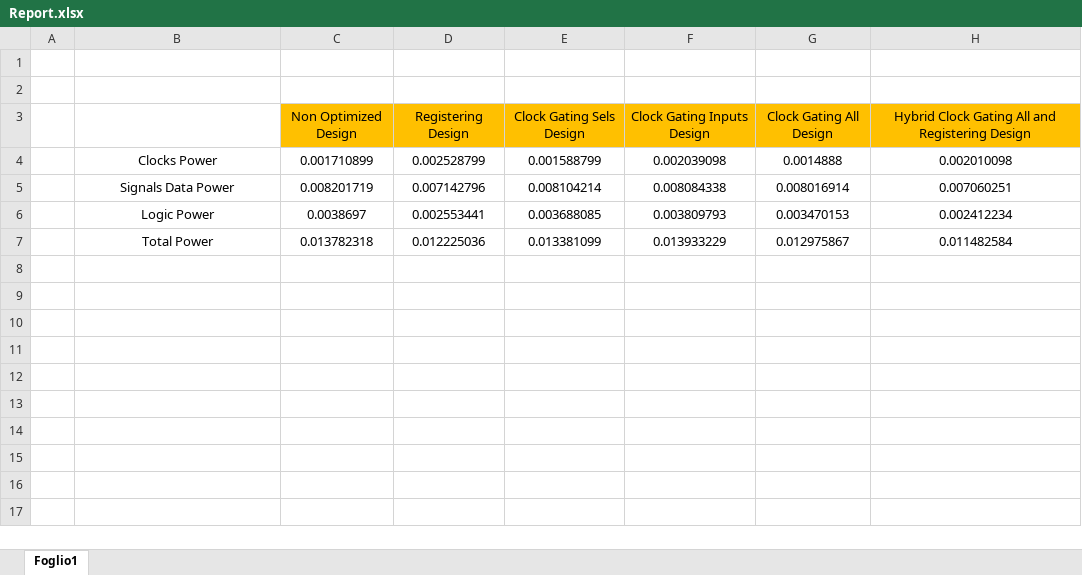
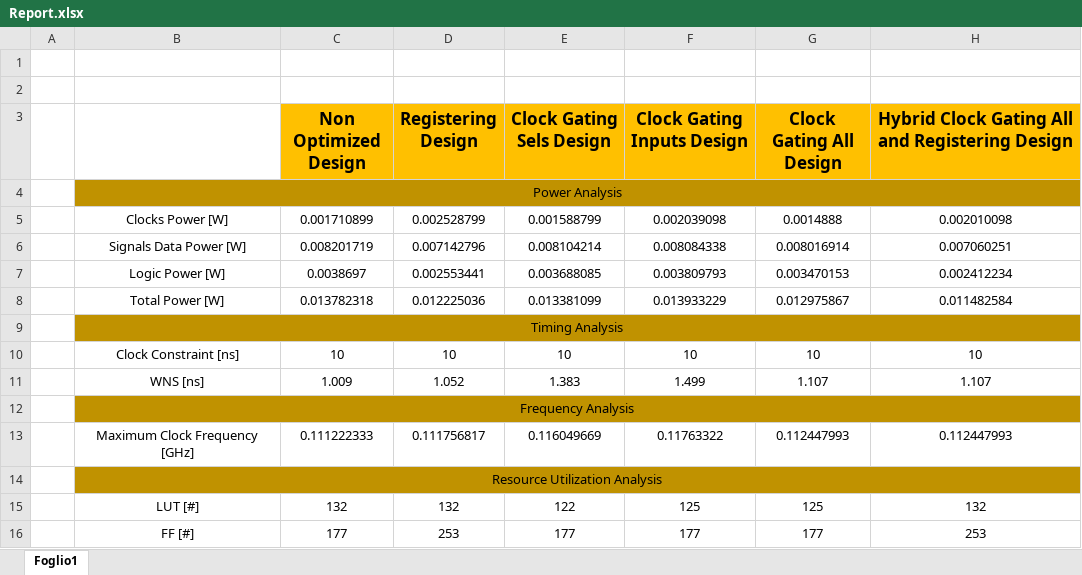
Before and after one commit to gubbriaco/fpga-low-power-analysis, an Excel workbook: vivado/Report.xlsx, sheet Foglio1, drawn as a sheet; values as stored, in another font and other column widths than the file's, no borders; addresses are those after the commit; the diff names each change by its address in the sheet, - before the commit and + after, or states it on an @@ line.

Commit message:
report excel aggiornato

```diff
--- a/vivado/Report.xlsx (sheet Foglio1)
+++ b/vivado/Report.xlsx (sheet Foglio1)
-C3:H3 bold: off
+C3:H3 bold: on, text size: larger
+row 4:  | Power Analysis
-B5: Clocks Power
+B5: Clocks Power [W]
-B6: Signals Data Power
+B6: Signals Data Power [W]
-B7: Logic Power
+B7: Logic Power [W]
-B8: Total Power
+B8: Total Power [W]
+row 9:  | Timing Analysis
+row 10:  | Clock Constraint [ns] | 10 | 10 | 10 | 10 | 10 | 10
+row 11:  | WNS [ns] | 1.009 | 1.052 | 1.383 | 1.499 | 1.107 | 1.107
+row 12:  | Frequency Analysis
+row 13:  | Maximum Clock Frequency [GHz] | 0.111222333 | 0.111756817 | 0.116049669 | 0.11763322 | 0.112447993 | 0.112447993
+row 14:  | Resource Utilization Analysis
+row 15:  | LUT [#] | 132 | 132 | 122 | 125 | 125 | 132
+row 16:  | FF [#] | 177 | 253 | 177 | 177 | 177 | 253
```
Also changed, not shown: formulas that keep their value.
